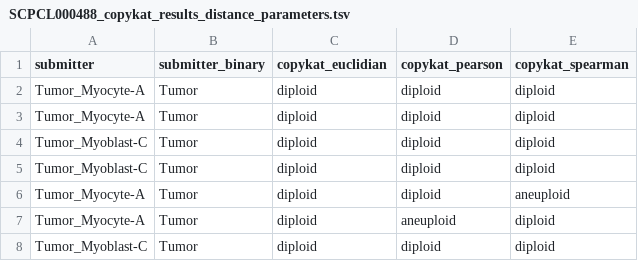
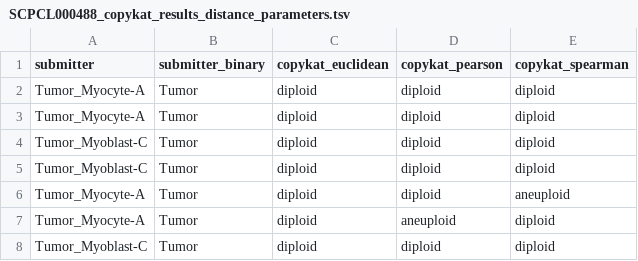
Before and after one commit to AlexsLemonade/sc-data-integration, a TSV file: celltype_annotation/analysis/copykat-results/SCPCL000488_copykat_results_distance_parameters.tsv, drawn as a sheet; only a part is shown.

Commit message:
header typo

```diff
--- a/celltype_annotation/analysis/copykat-results/SCPCL000488_copykat_results_distance_parameters.tsv
+++ b/celltype_annotation/analysis/copykat-results/SCPCL000488_copykat_results_distance_parameters.tsv
@@ -1,2 +1,2 @@
-submitter	submitter_binary	copykat_euclidian	copykat_pearson	copykat_spearman
+submitter	submitter_binary	copykat_euclidean	copykat_pearson	copykat_spearman
 Tumor_Myocyte-A	Tumor	diploid	diploid	diploid
```
